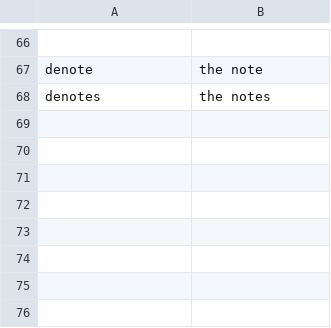
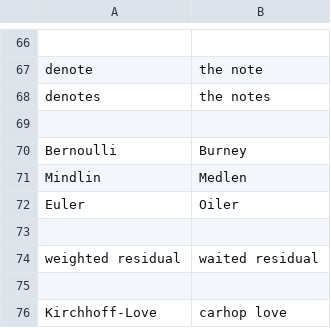
Before and after one commit to PetrKryslUCSD/knausj_talon_pk, a CSV file: settings/words_to_replace.csv, drawn as a sheet; only a part is shown, gaps mark what is left out.

Commit message:
add some useful words to replace

```diff
--- a/settings/words_to_replace.csv
+++ b/settings/words_to_replace.csv
@@ -68 +68,9 @@ denote,the note
 denotes,the notes
+
+Bernoulli,Burney
+Mindlin,Medlen
+Euler,Oiler
+
+weighted residual,waited residual
+
+Kirchhoff-Love,carhop love
```
